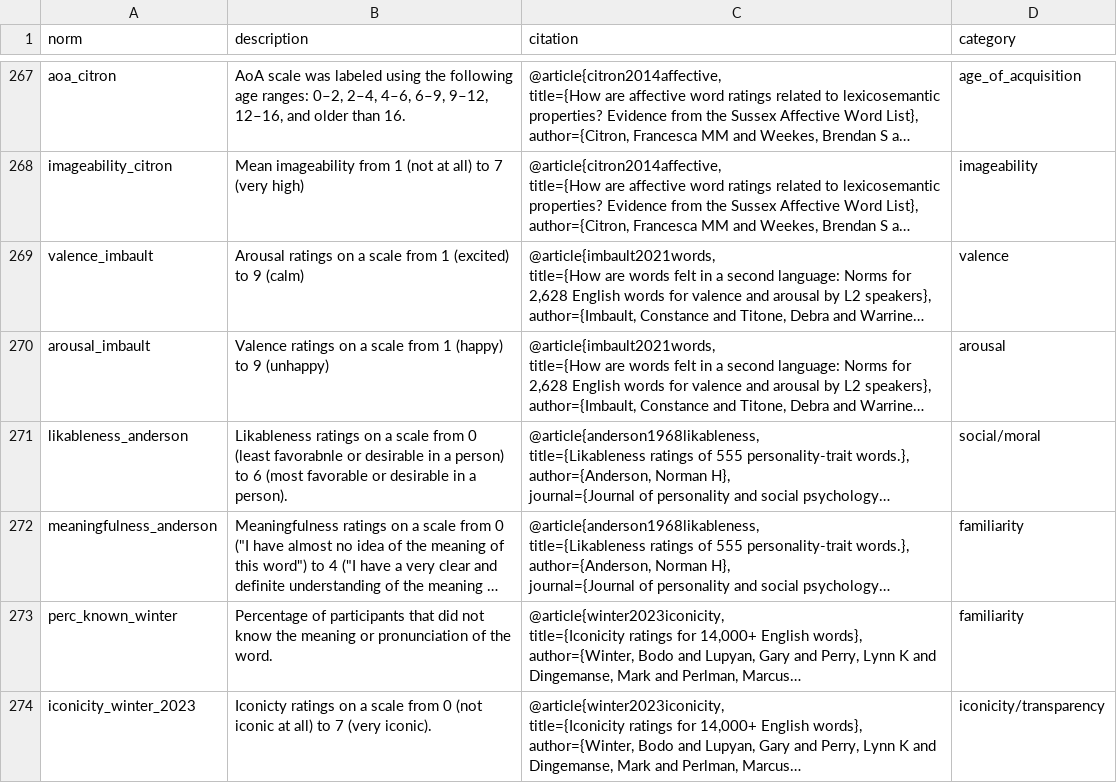
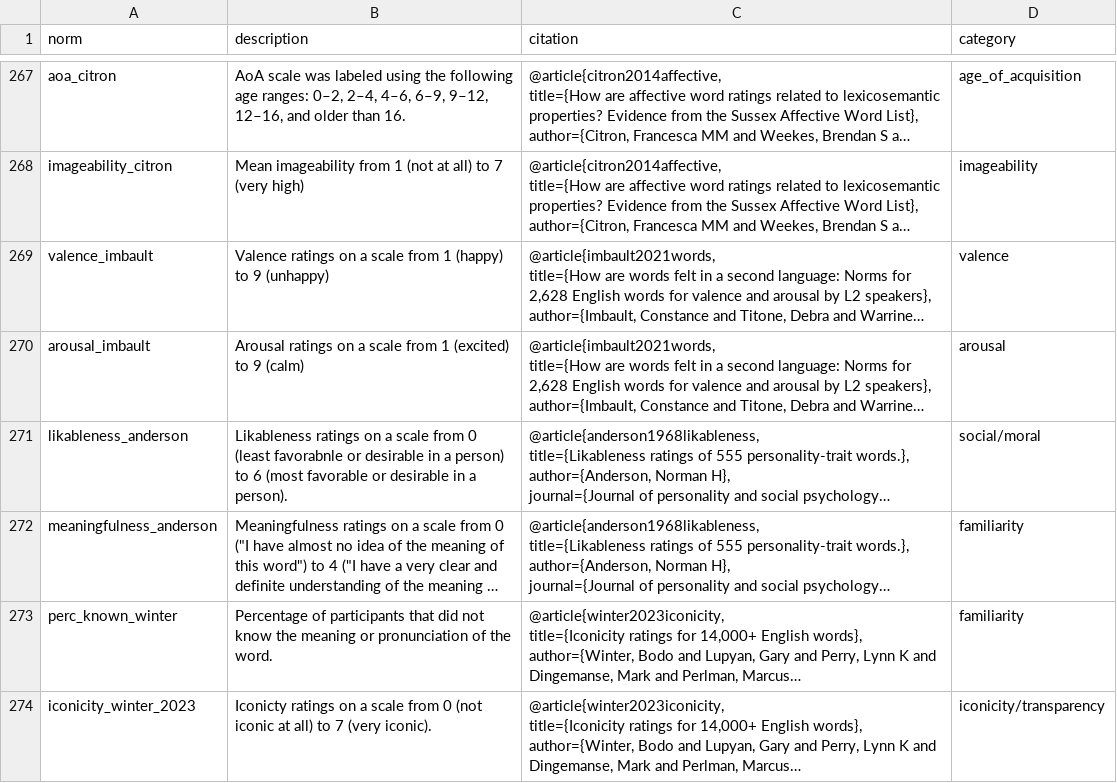
Before and after one commit to Zak-Hussain/psychNorms, a CSV file: psychNorms_metadata.csv, drawn as a sheet; only a part is shown, gaps mark what is left out; long unchanged cells end in …; the diff names each change by its address in the sheet, - before the commit and + after, or states it on an @@ line.

Commit message:
fix imbault description

```diff
--- a/psychNorms_metadata.csv
+++ b/psychNorms_metadata.csv
-B269 (description): Arousal ratings on a scale from 1 (excited) to 9 (calm)
+B269 (description): Valence ratings on a scale from 1 (happy) to 9 (unhappy)
-B270 (description): Valence ratings on a scale from 1 (happy) to 9 (unhappy)
+B270 (description): Arousal ratings on a scale from 1 (excited) to 9 (calm)
```
